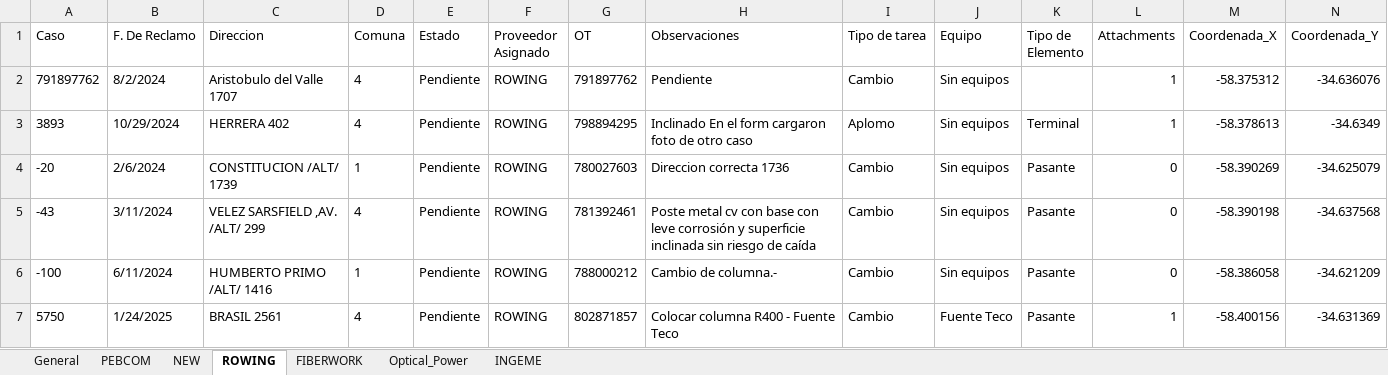
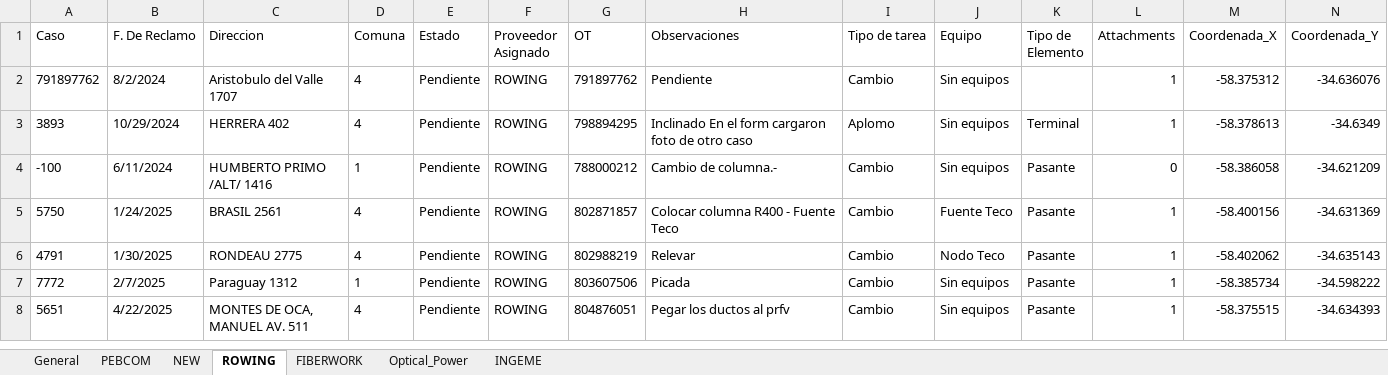
Before and after one commit to gestiondereclamosteco/pendientes_mantenimiento, an Excel workbook: mapa_interactivo.xlsx, sheet ROWING, drawn as a sheet; only a part is shown; the shorter side is filled out with more unchanged rows; values as stored, in another font and other column widths than the file's, no borders; rows hold the shown columns only; the diff names each change by its address in the sheet, - before the commit and + after, or states it on an @@ line.

```diff
--- a/mapa_interactivo.xlsx (sheet ROWING)
+++ b/mapa_interactivo.xlsx (sheet ROWING)
-row 4: -20 | 2/6/2024 | CONSTITUCION /ALT/ 1739 | 1 | Pendiente | ROWING | 780027603 | Direccion correcta 1736 | Cambio | Sin equipos | Pasante | 0 | -58.390269 | -34.625079
-row 5: -43 | 3/11/2024 | VELEZ SARSFIELD ,AV. /ALT/ 299 | 4 | Pendiente | ROWING | 781392461 | Poste metal cv con base con leve corrosión y superficie inclinada sin riesgo de caída | Cambio | Sin equipos | Pasante | 0 | -58.390198 | -34.637568
```
Also changed, not shown: sheet General, sheet PEBCOM, sheet NEW, sheet FIBERWORK, 1 other file.
